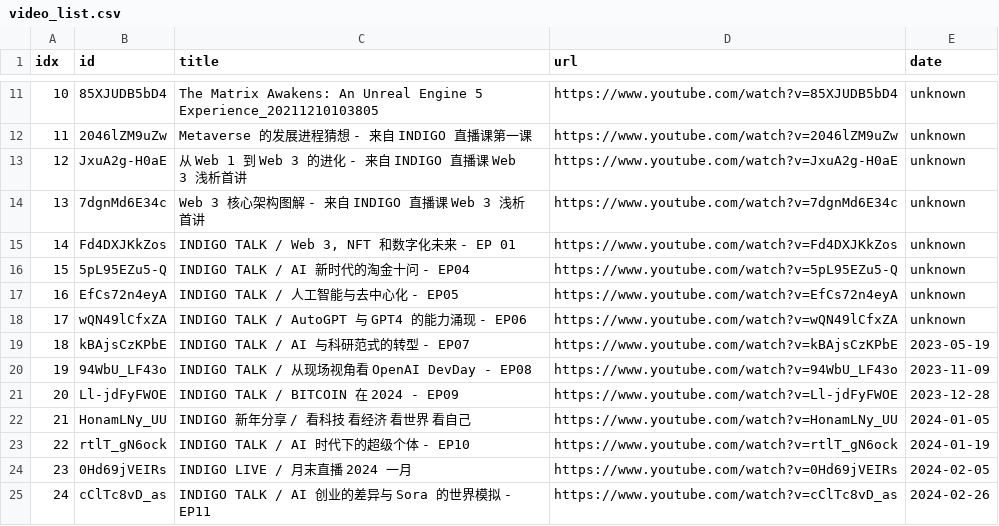
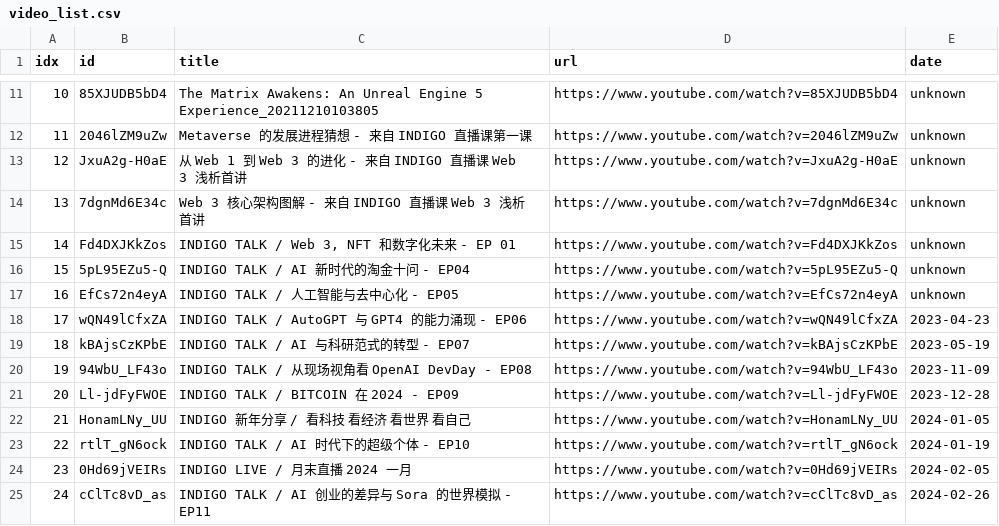
Before and after one commit to sumsjp/Indigo-Tech, a CSV file: src/video_list.csv, drawn as a sheet; only a part is shown, gaps mark what is left out.

```diff
--- a/src/video_list.csv
+++ b/src/video_list.csv
@@ -17,3 +17,3 @@ idx,id,title,url,date
 16,EfCs72n4eyA,INDIGO TALK / 人工智能与去中心化 - EP05,https://www.youtube.com/watch?v=EfCs72n4eyA,unknown
-17,wQN49lCfxZA,INDIGO TALK / AutoGPT 与 GPT4 的能力涌现 - EP06,https://www.youtube.com/watch?v=wQN49lCfxZA,unknown
+17,wQN49lCfxZA,INDIGO TALK / AutoGPT 与 GPT4 的能力涌现 - EP06,https://www.youtube.com/watch?v=wQN49lCfxZA,2023-04-23
 18,kBAjsCzKPbE,INDIGO TALK / AI 与科研范式的转型 - EP07,https://www.youtube.com/watch?v=kBAjsCzKPbE,2023-05-19
```
Also changed, not shown: 1 other file.
